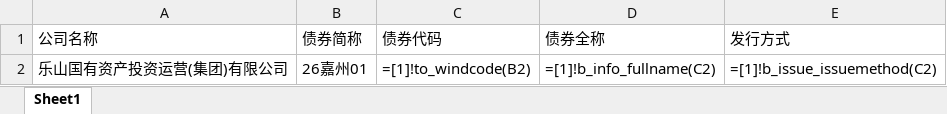
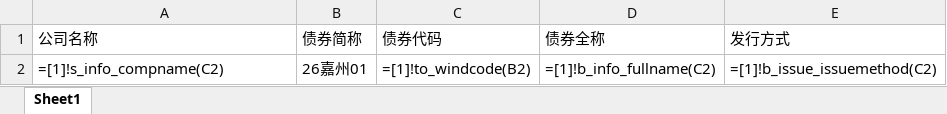
Before and after one commit to jarvislee90s-dot/DownloadPrivateBond-skill, an Excel workbook: skills/download-private-bond/assets/公式模板.xlsx, sheet Sheet1, drawn as a sheet; values as stored, in another font and other column widths than the file's, no borders; formulas are shown in place of their values; the diff names each change by its address in the sheet, - before the commit and + after, or states it on an @@ line.

```diff
--- a/skills/download-private-bond/assets/公式模板.xlsx (sheet Sheet1)
+++ b/skills/download-private-bond/assets/公式模板.xlsx (sheet Sheet1)
-A2 (公司名称): 乐山国有资产投资运营(集团)有限公司
+A2 (公司名称): =[1]!s_info_compname(C2)
```
Also changed, not shown: 4 other files.
